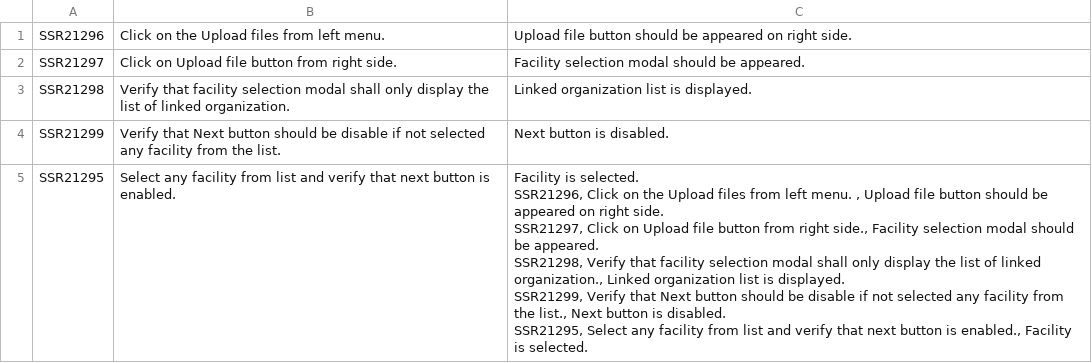
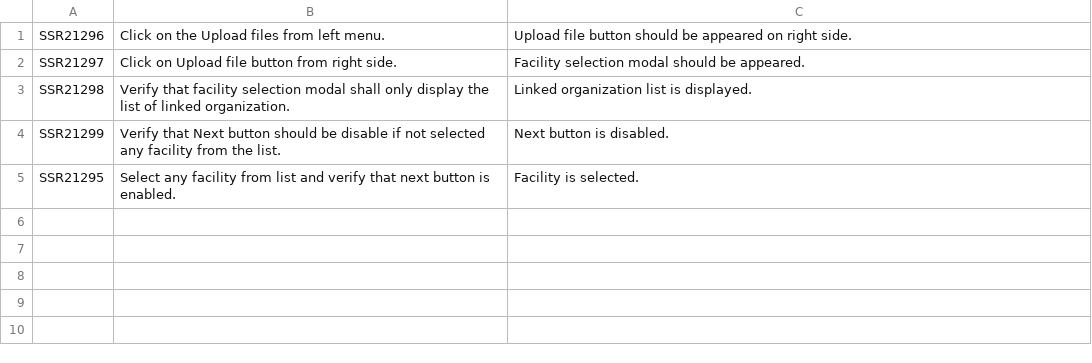
Before and after one commit to OwenTheGreenBean/Generative-AI-Testcases, a CSV file: cockpit.csv, drawn as a sheet.

```diff
--- a/cockpit.csv
+++ b/cockpit.csv
@@ -4,7 +4,3 @@ SSR21298, Verify that facility selection modal shall only display the list of li
 SSR21299, Verify that Next button should be disable if not selected any facility from the list., Next button is disabled.		
-SSR21295, Select any facility from list and verify that next button is enabled., "Facility is selected.
-SSR21296, Click on the Upload files from left menu.	, Upload file button should be appeared on right side.		
-SSR21297, Click on Upload file button from right side., Facility selection modal should be appeared.		
-SSR21298, Verify that facility selection modal shall only display the list of linked organization., Linked organization list is displayed.		
-SSR21299, Verify that Next button should be disable if not selected any facility from the list., Next button is disabled.		
-SSR21295, Select any facility from list and verify that next button is enabled., "Facility is selected.
+SSR21295, Select any facility from list and verify that next button is enabled., "Facility is selected.
+
```
Also changed, not shown: 35 other files.
